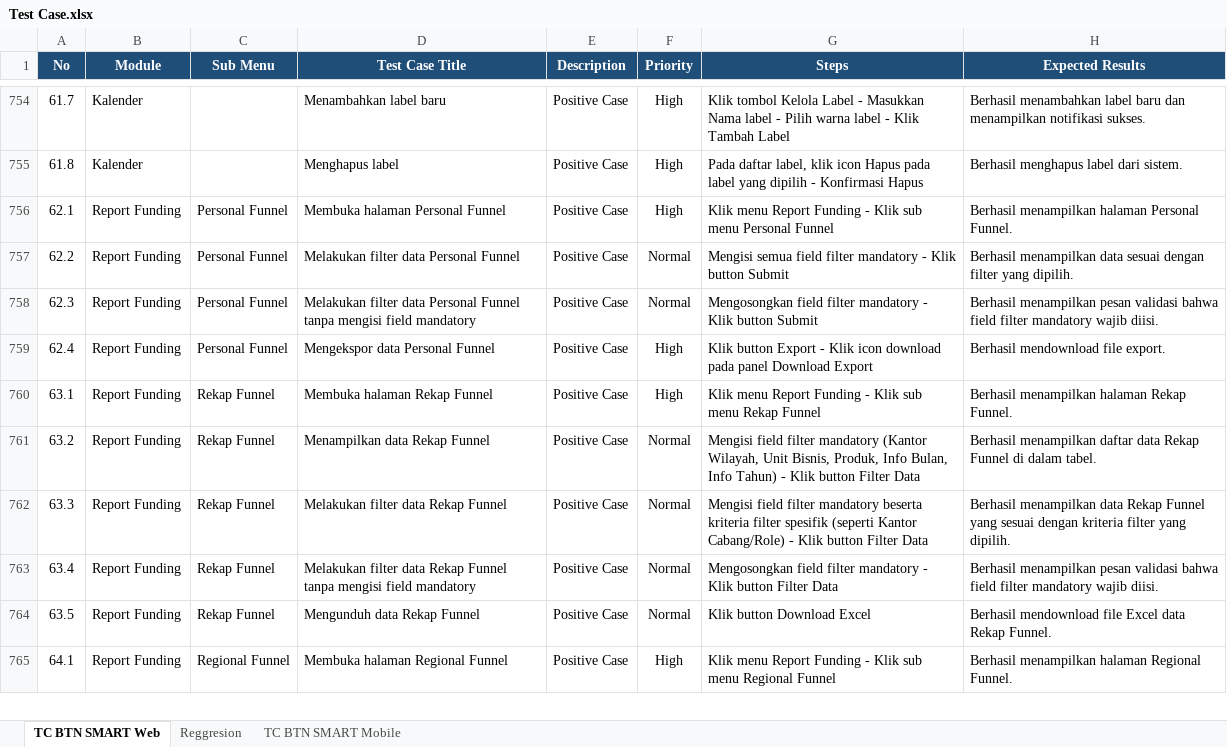
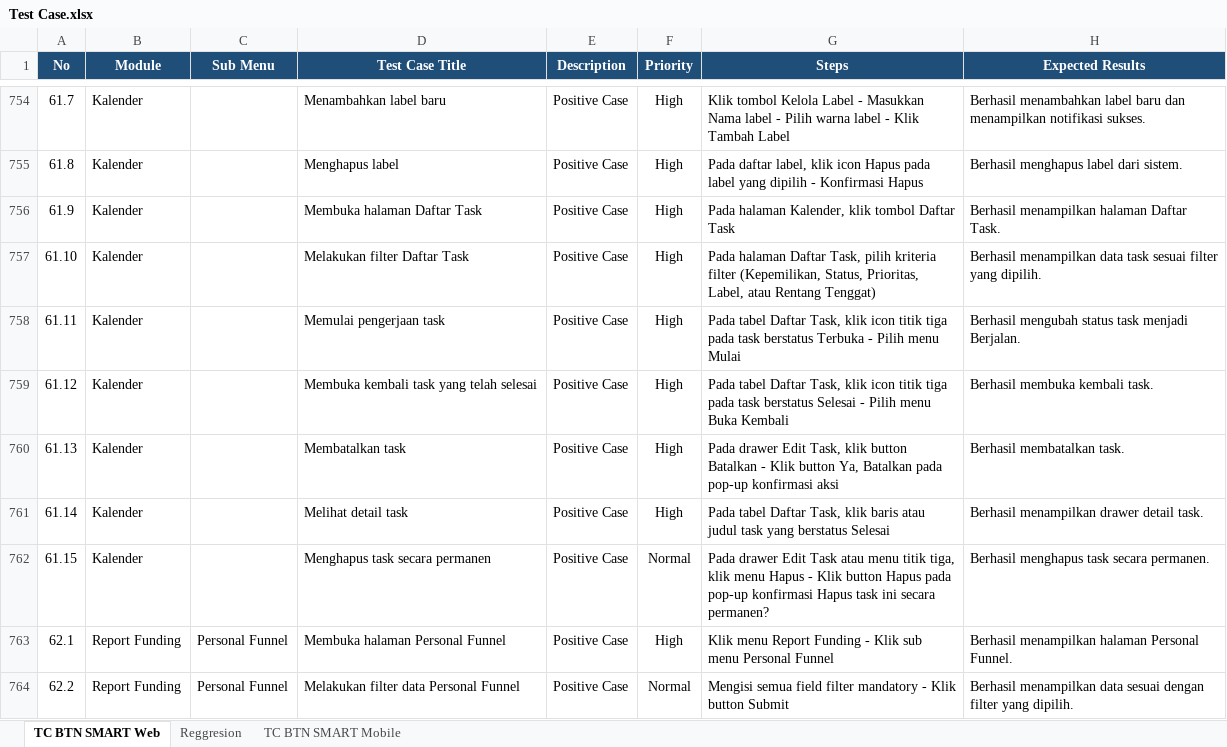
Before and after one commit to muhammaddanihaikal/btn-smart-refactor, an Excel workbook: SIT/Test Case.xlsx, sheet TC BTN SMART Web, drawn as a sheet; only a part is shown, gaps mark what is left out; the shorter side is filled out with more unchanged rows; values as stored, in another font and other column widths than the file's, no borders; the diff names each change by its address in the sheet, - before the commit and + after, or states it on an @@ line.

Commit message:
feat(kalender): add 7 test cases and screenshots for Daftar Task (TC 61.9 - 61.15)

```diff
--- a/SIT/Test Case.xlsx (sheet TC BTN SMART Web)
+++ b/SIT/Test Case.xlsx (sheet TC BTN SMART Web)
+row 756: 61.9 | Kalender |  | Membuka halaman Daftar Task | Positive Case | High | Pada halaman Kalender, klik tombol Daftar Task | Berhasil menampilkan halaman Daftar Task.
+row 757: 61.10 | Kalender |  | Melakukan filter Daftar Task | Positive Case | High | Pada halaman Daftar Task, pilih kriteria filter (Kepemilikan, Status, Prioritas, Label, atau Rentang Tenggat) | Berhasil menampilkan data task sesuai filter yang dipilih.
+row 758: 61.11 | Kalender |  | Memulai pengerjaan task | Positive Case | High | Pada tabel Daftar Task, klik icon titik tiga pada task berstatus Terbuka - Pilih menu Mulai | Berhasil mengubah status task menjadi Berjalan.
+row 759: 61.12 | Kalender |  | Membuka kembali task yang telah selesai | Positive Case | High | Pada tabel Daftar Task, klik icon titik tiga pada task berstatus Selesai - Pilih menu Buka Kembali | Berhasil membuka kembali task.
+row 760: 61.13 | Kalender |  | Membatalkan task | Positive Case | High | Pada drawer Edit Task, klik button Batalkan - Klik button Ya, Batalkan pada pop-up konfirmasi aksi | Berhasil membatalkan task.
+row 761: 61.14 | Kalender |  | Melihat detail task | Positive Case | High | Pada tabel Daftar Task, klik baris atau judul task yang berstatus Selesai | Berhasil menampilkan drawer detail task.
+row 762: 61.15 | Kalender |  | Menghapus task secara permanen | Positive Case | Normal | Pada drawer Edit Task atau menu titik tiga, klik menu Hapus - Klik button Hapus pada pop-up konfirmasi Hapus task ini secara permanen? | Berhasil menghapus task secara permanen.
```
Also changed, not shown: 17 other files.
